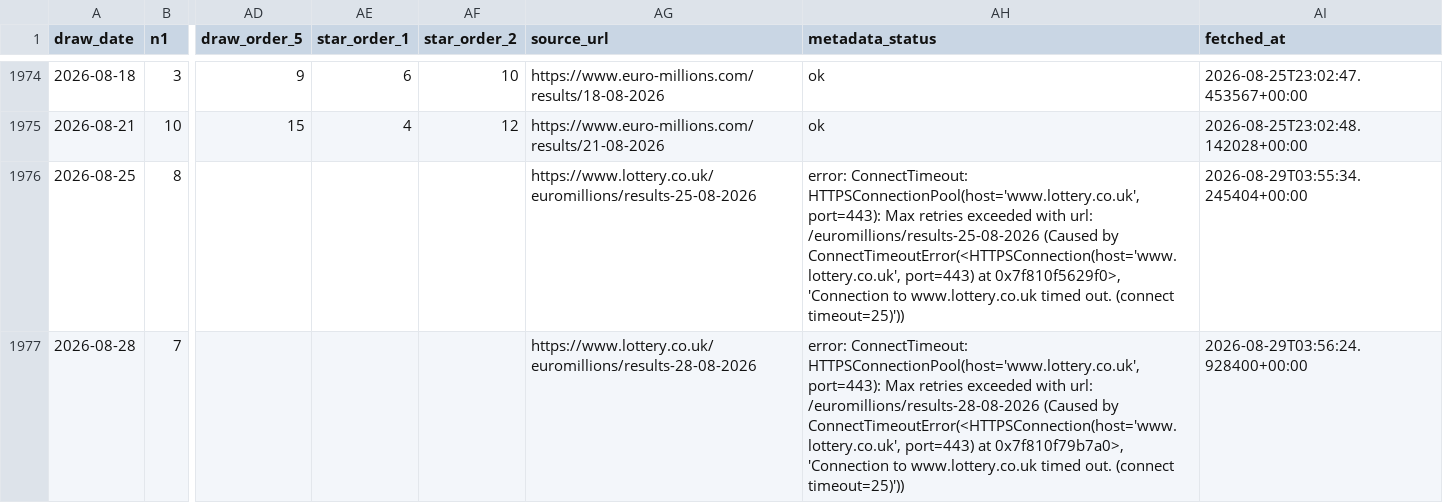
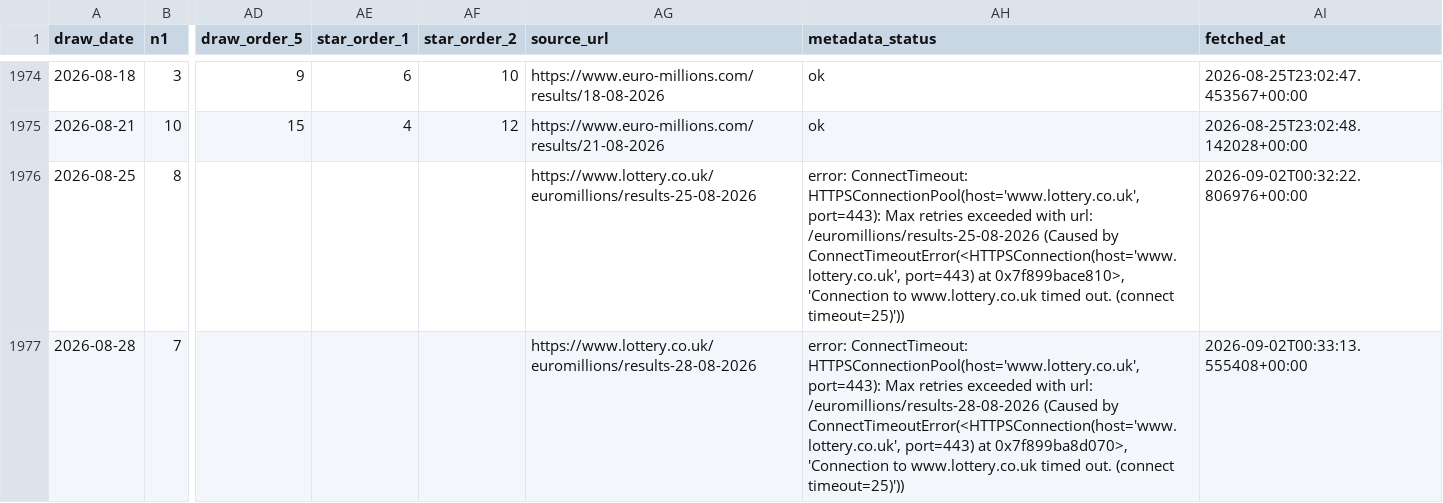
Before and after one commit to Ni-lz/pat-alyzer, a CSV file: data/processed/draws_enriched.csv, drawn as a sheet; only a part is shown, gaps mark what is left out; the diff covers the shown part only; the diff names each change by its address in the sheet, - before the commit and + after, or states it on an @@ line.

```diff
--- a/data/processed/draws_enriched.csv
+++ b/data/processed/draws_enriched.csv
-AH1976 (metadata_status): …port=443) at 0x7f810f5629f0>, 'Connection to…
+AH1976 (metadata_status): …port=443) at 0x7f899bace810>, 'Connection to…
-AI1976 (fetched_at): 2026-08-29T03:55:34.245404+00:00
+AI1976 (fetched_at): 2026-09-02T00:32:22.806976+00:00
-AH1977 (metadata_status): …port=443) at 0x7f810f79b7a0>, 'Connection to…
+AH1977 (metadata_status): …port=443) at 0x7f899ba8d070>, 'Connection to…
-AI1977 (fetched_at): 2026-08-29T03:56:24.928400+00:00
+AI1977 (fetched_at): 2026-09-02T00:33:13.555408+00:00
```
Also changed, not shown: 1 added row elsewhere in this file, data/external/euromillions_machine_metadata.csv, data/processed/financial_raw.csv, 28 other files.
